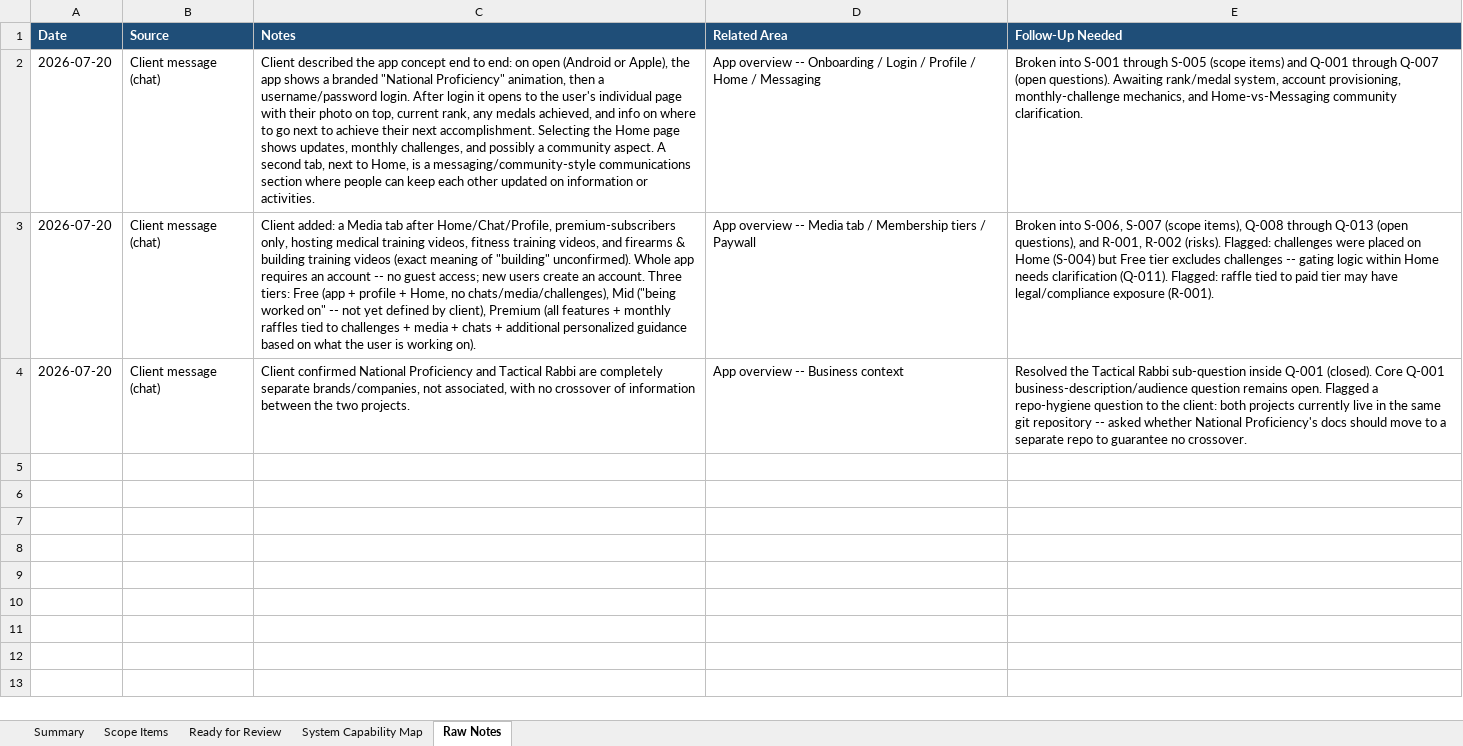
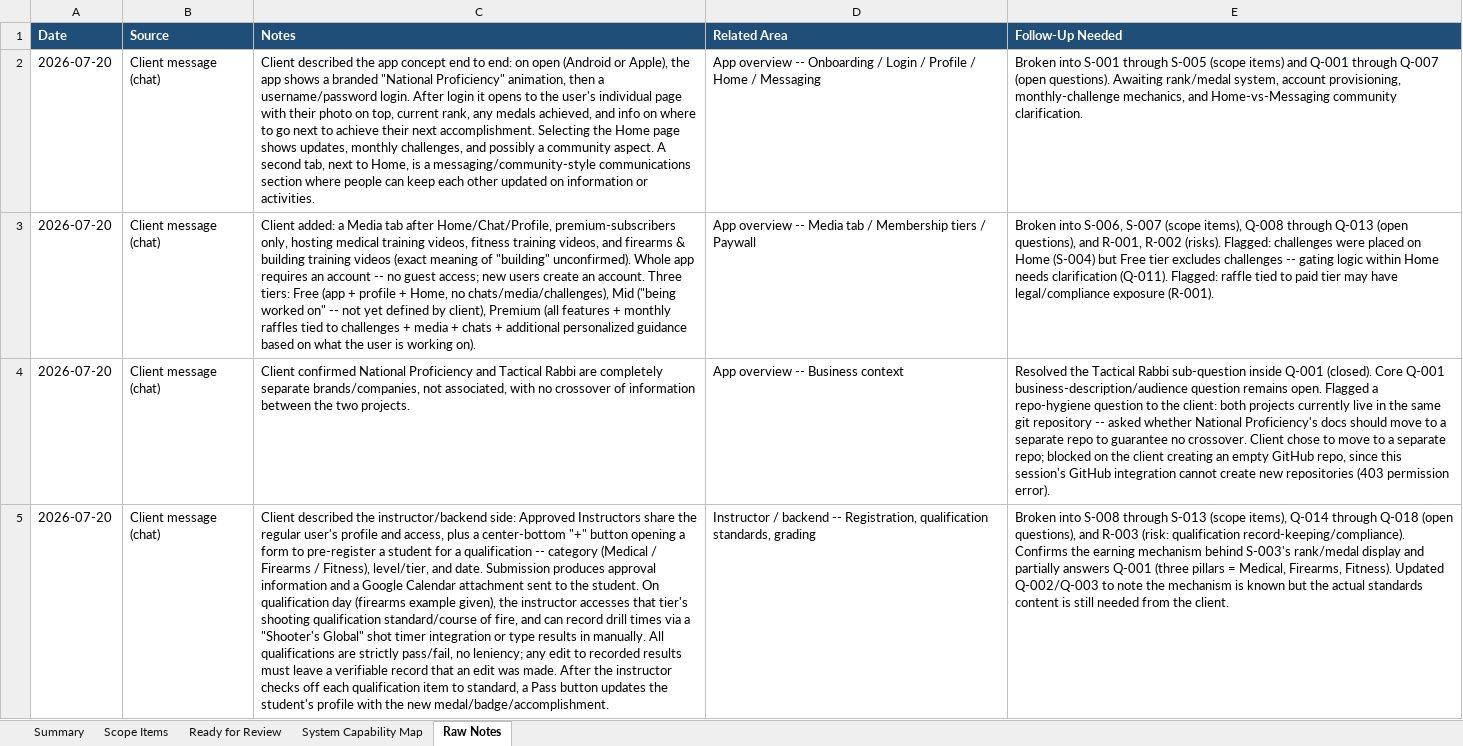
Before and after one commit to RazielCohen/website, an Excel workbook: national-proficiency-scope-planning/National_Proficiency_Scope_Planning_Worksheet.xlsx, sheet Raw Notes, drawn as a sheet; values as stored, in another font and other column widths than the file's, no borders; the diff names each change by its address in the sheet, - before the commit and + after, or states it on an @@ line.

```diff
--- a/national-proficiency-scope-planning/National_Proficiency_Scope_Planning_Worksheet.xlsx (sheet Raw Notes)
+++ b/national-proficiency-scope-planning/National_Proficiency_Scope_Planning_Worksheet.xlsx (sheet Raw Notes)
-E4 (Follow-Up Needed): …no crossover.
+E4 (Follow-Up Needed): …no crossover. Client chose to move to a separate repo; blocked on the client creating an empty GitHub repo, since this session's GitHub integration cannot create new repositories (403 permission error).
+row 5: 2026-07-20 | Client message (chat) | Client described the instructor/backend side: Approved Instructors share the regular user's profile and access, plus a center-bottom "+" button opening a form to pre-register a student for a qualification -- category (Medical / Firearms / Fitness), level/tier, and date. Submission produces approval information and a Google Calendar attachment sent to the student. On qualification day (firearms example given), the instructor accesses that tier's shooting qualification standard/course of fire, and can record drill times via a "Shooter's Global" shot timer integration or type results in manually. All qualifications are strictly pass/fail, no leniency; any edit to recorded results must leave a verifiable record that an edit was made. After the instructor checks off each qualification item to standard, a Pass button updates the student's profile with the new medal/badge/accomplishment. | Instructor / backend -- Registration, qualification standards, grading | Broken into S-008 through S-013 (scope items), Q-014 through Q-018 (open questions), and R-003 (risk: qualification record-keeping/compliance). Confirms the earning mechanism behind S-003's rank/medal display and partially answers Q-001 (three pillars = Medical, Firearms, Fitness). Updated Q-002/Q-003 to note the mechanism is known but the actual standards content is still needed from the client.
```
Also changed, not shown: sheet Scope Items, sheet System Capability Map, sheet Summary, 7 other files.
